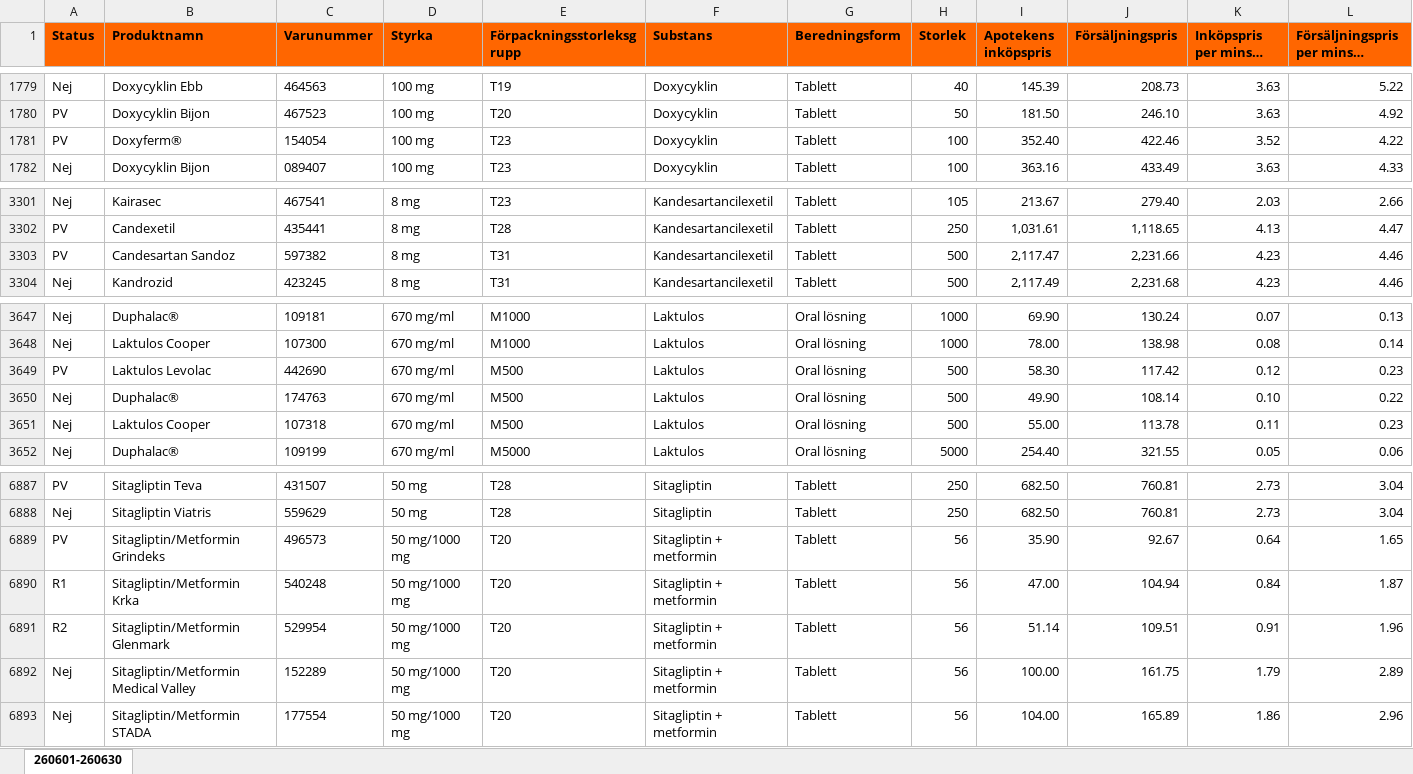
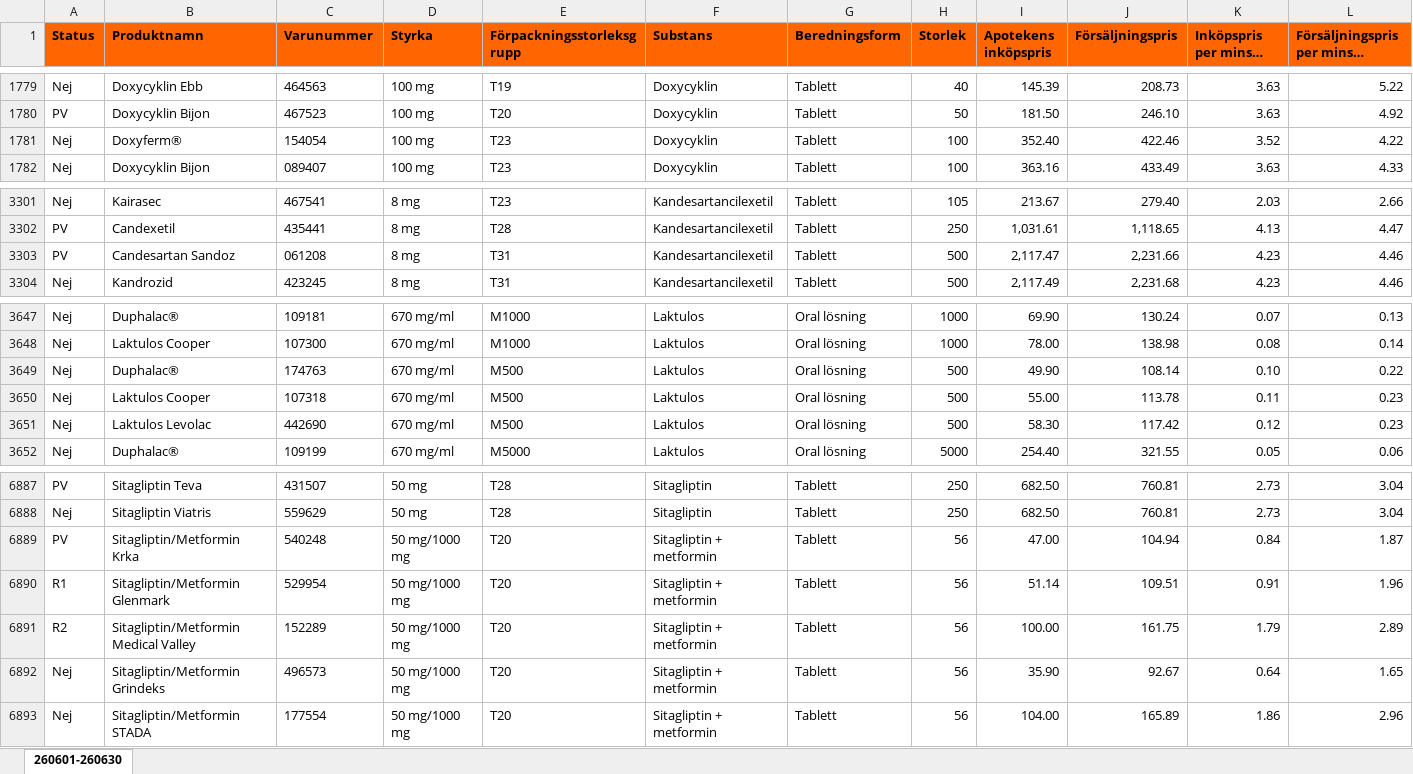
Before and after one commit to pontuscedrell/pillpris, an Excel workbook: data/2606.xlsx, sheet 260601-260630, drawn as a sheet; only a part is shown, gaps mark what is left out; long unchanged cells end in …; values as stored, in another font and other column widths than the file's, no borders; conditional formats not drawn; removed rows and columns are numbered as before the commit, all else as after; rows hold the shown columns only; the diff names each change by its address in the sheet, - before the commit and + after, or states it on an @@ line.

Commit message:
Automated TLV data update: 2026-06-06T07:40:20Z

```diff
--- a/data/2606.xlsx (sheet 260601-260630)
+++ b/data/2606.xlsx (sheet 260601-260630)
-A1781 (Status): PV
+A1781 (Status): Nej
-C3303 (Varunummer): 597382
+C3303 (Varunummer): 061208
-row 3649: PV | Laktulos Levolac | 442690 | 670 mg/ml | M500 | Laktulos | Oral lösning | 500 | 58.30 | 117.42 | 0.12 | 0.23
+row 3651: Nej | Laktulos Levolac | 442690 | 670 mg/ml | M500 | Laktulos | Oral lösning | 500 | 58.30 | 117.42 | 0.12 | 0.23
-row 6889: PV | Sitagliptin/Metformin Grindeks | 496573 | 50 mg/1000 mg | T20 | Sitagliptin + metformin | Tablett | 56 | 35.90 | 92.67 | 0.64 | 1.65
-A6889 (Status): R1
+A6889 (Status): PV
-A6890 (Status): R2
+A6890 (Status): R1
-A6891 (Status): Nej
+A6891 (Status): R2
+row 6892: Nej | Sitagliptin/Metformin Grindeks | 496573 | 50 mg/1000 mg | T20 | Sitagliptin + metformin | Tablett | 56 | 35.90 | 92.67 | 0.64 | 1.65
```
Also changed, not shown: 3 other files.
